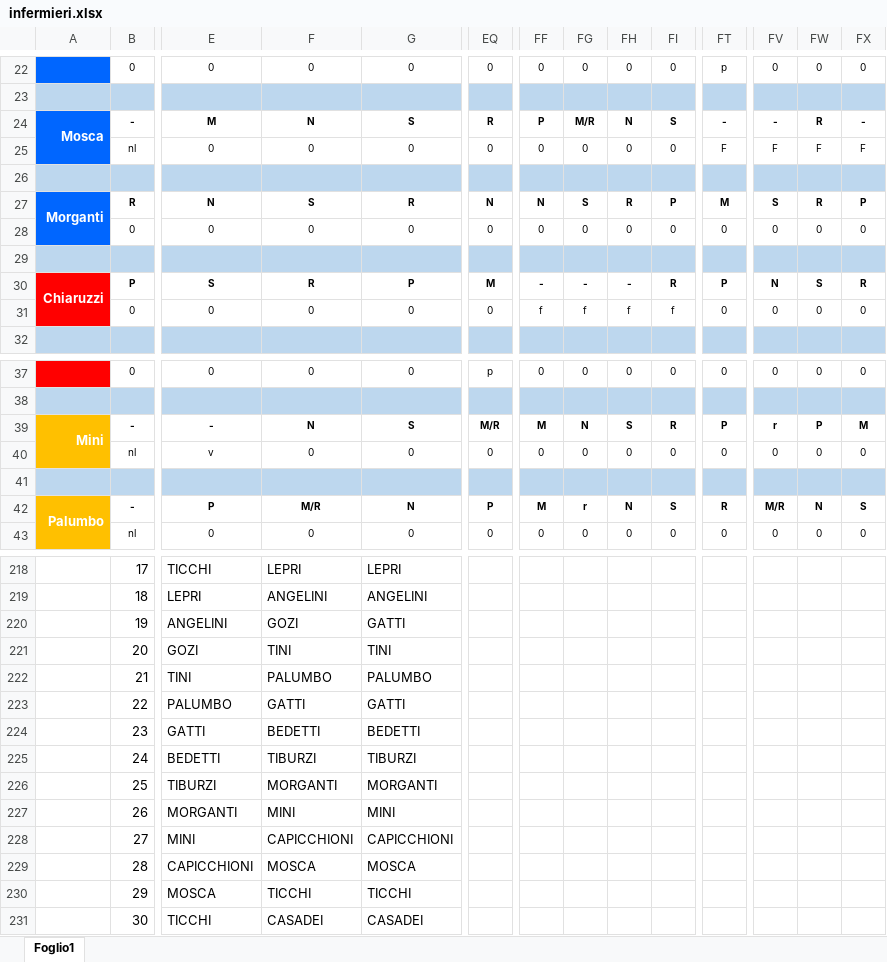
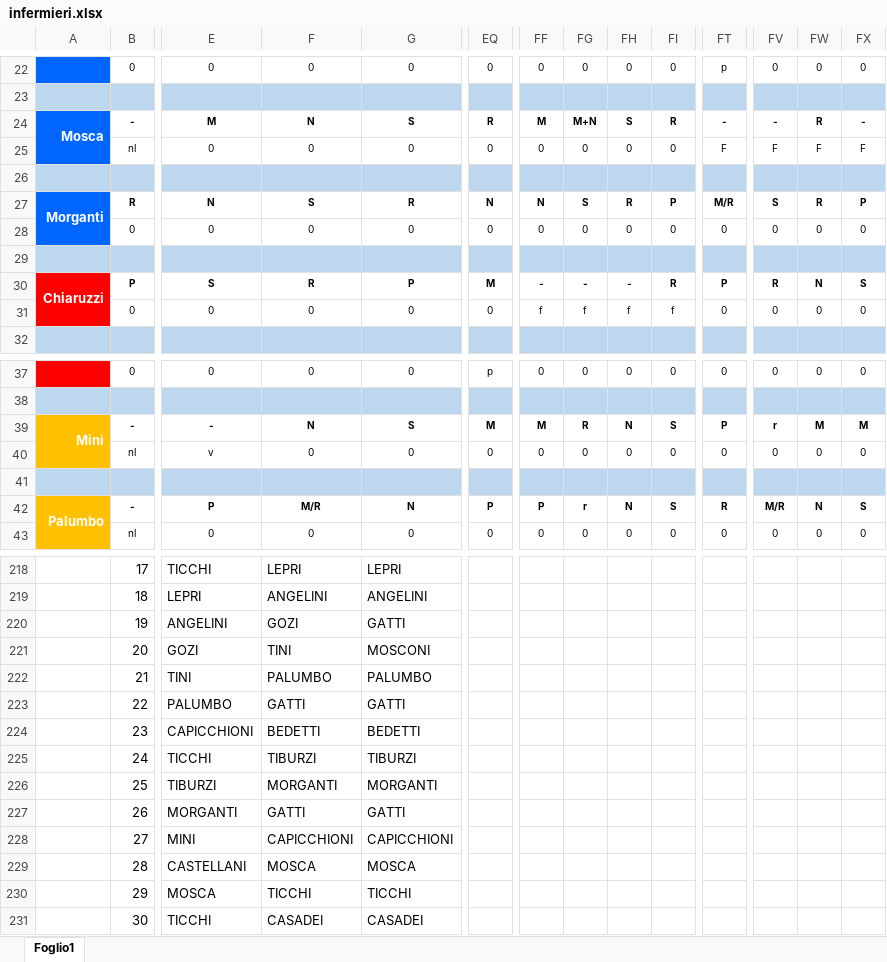
Before and after one commit to centrale118rsm-code/Turni-Infermieri-2026, an Excel workbook: infermieri.xlsx, sheet Foglio1, drawn as a sheet; only a part is shown, gaps mark what is left out; values as stored, in another font and other column widths than the file's, no borders; conditional formats not drawn; the diff covers the shown part only; the diff names each change by its address in the sheet, - before the commit and + after, or states it on an @@ line.

Commit message:
Add files via upload

```diff
--- a/infermieri.xlsx (sheet Foglio1)
+++ b/infermieri.xlsx (sheet Foglio1)
-FF24: P
+FF24: M
-FG24: M/R
+FG24: M+N
-FH24: N
+FH24: S
-FI24: S
+FI24: R
-FT27: M
+FT27: M/R
-FV30: N
+FV30: R
-FW30: S
+FW30: N
-FX30: R
+FX30: S
-EQ39: M/R
+EQ39: M
-FG39: N
+FG39: R
-FH39: S
+FH39: N
-FI39: R
+FI39: S
-FW39: P
+FW39: M
-FF42: M
+FF42: P
-G221: TINI
+G221: MOSCONI
-E224: GATTI
+E224: CAPICCHIONI
-E225: BEDETTI
+E225: TICCHI
-F227: MINI
+F227: GATTI
-G227: MINI
+G227: GATTI
-E229: CAPICCHIONI
+E229: CASTELLANI
```
Also changed, not shown: 24 edited cells elsewhere in this sheet.
